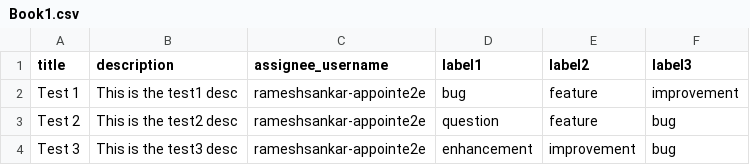
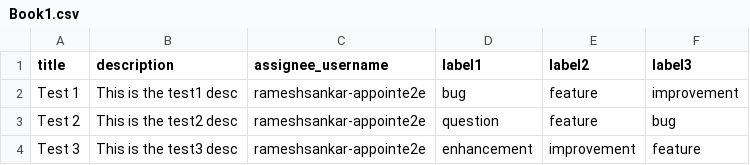
Before and after one commit to rameshsankar-appointe2e/Mytest, a CSV file: Book1.csv, drawn as a sheet.

Commit message:
edit

```diff
--- a/Book1.csv
+++ b/Book1.csv
@@ -3,2 +3,2 @@ Test 1,This is the test1 desc,rameshsankar-appointe2e,bug,feature,improvement
 Test 2,This is the test2 desc,rameshsankar-appointe2e,question,feature,bug
-Test 3,This is the test3 desc,rameshsankar-appointe2e,enhancement,improvement,bug
+Test 3,This is the test3 desc,rameshsankar-appointe2e,enhancement,improvement,feature
```
